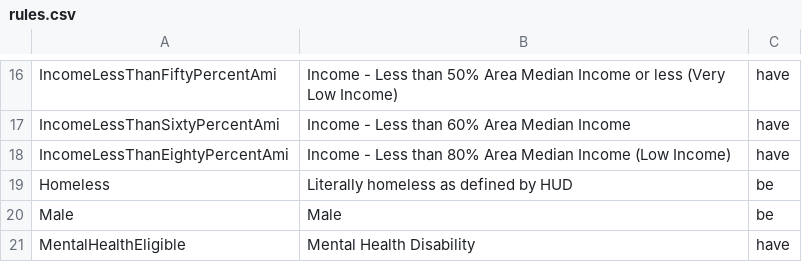
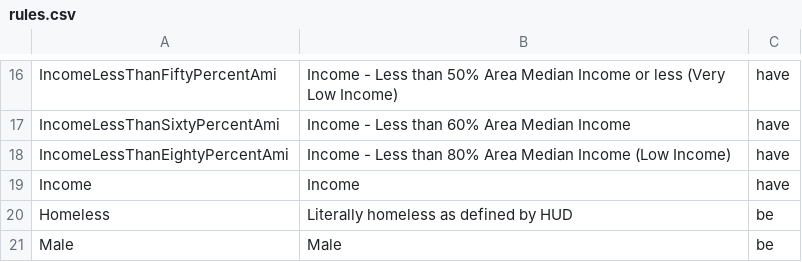
Before and after one commit to repp/boston-cas, a CSV file: db/rules.csv, drawn as a sheet; only a part is shown, gaps mark what is left out; the shorter side is filled out with more unchanged rows; the diff names each change by its address in the sheet, - before the commit and + after, or states it on an @@ line.

Commit message:
Income rule

```diff
--- a/db/rules.csv
+++ b/db/rules.csv
+row 19: Income | Income | have
```
Also changed, not shown: 5 other files.
